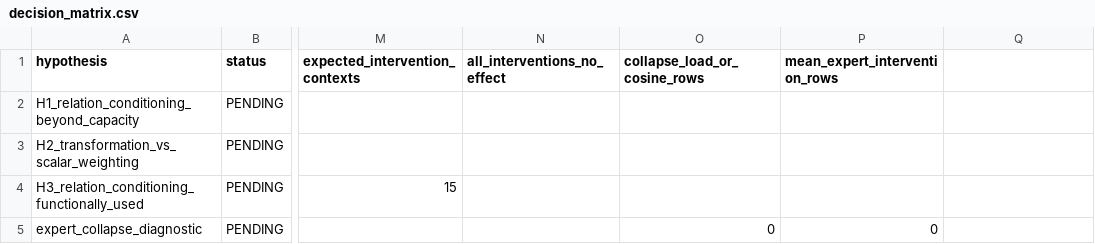
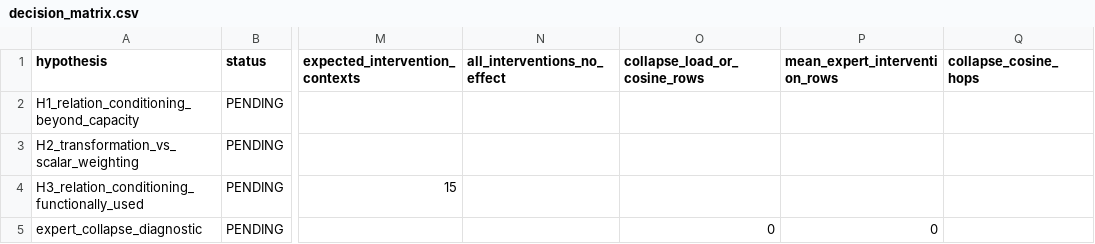
Before and after one commit to CrisRipper777/MoPF, a CSV file: results/relation_operator_audit_v1/decision_matrix.csv, drawn as a sheet; only a part is shown, gaps mark what is left out; the diff names each change by its address in the sheet, - before the commit and + after, or states it on an @@ line.

```diff
--- a/results/relation_operator_audit_v1/decision_matrix.csv
+++ b/results/relation_operator_audit_v1/decision_matrix.csv
-Q1: (empty)
+Q1: collapse_cosine_hops
```
Also changed, not shown: results/relation_operator_audit_v1/relation_diagnostics.csv, 7 other files.
